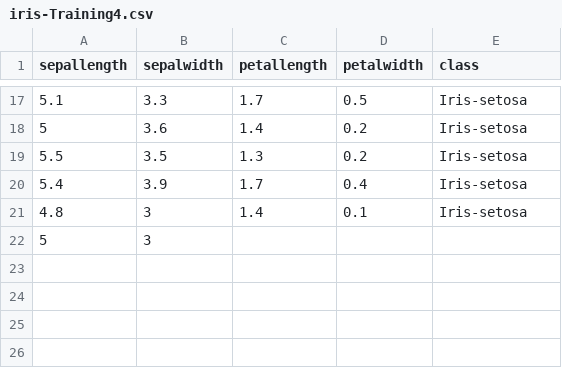
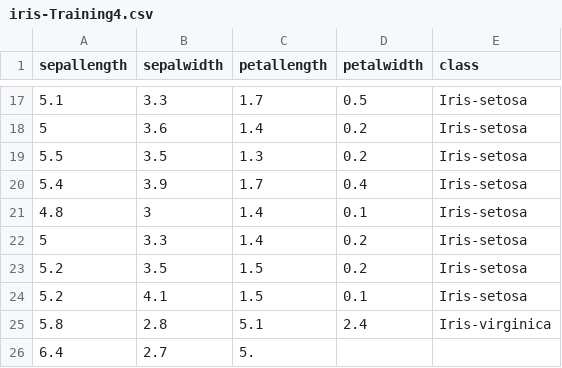
Before and after one commit to FatioSE/Kernel-PCA-DR, a CSV file: datasets/iris/iris-Training4.csv, drawn as a sheet; only a part is shown, gaps mark what is left out.

Commit message:
Update backlog

```diff
--- a/datasets/iris/iris-Training4.csv
+++ b/datasets/iris/iris-Training4.csv
@@ -21,2 +21,6 @@ sepallength,sepalwidth,petallength,petalwidth,class
 4.8,3,1.4,0.1,Iris-setosa
-5,3
+5,3.3,1.4,0.2,Iris-setosa
+5.2,3.5,1.5,0.2,Iris-setosa
+5.2,4.1,1.5,0.1,Iris-setosa
+5.8,2.8,5.1,2.4,Iris-virginica
+6.4,2.7,5.
```
